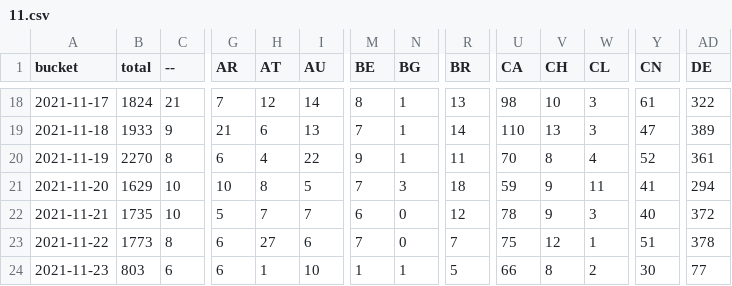
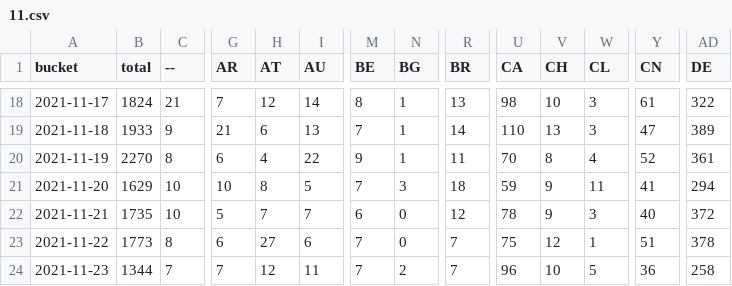
Before and after one commit to dtinth/jamulus-usage-stats, a CSV file: daily/2021/11.csv, drawn as a sheet; only a part is shown, gaps mark what is left out; the diff covers the shown part only; the diff names each change by its address in the sheet, - before the commit and + after, or states it on an @@ line.

```diff
--- a/daily/2021/11.csv
+++ b/daily/2021/11.csv
-B24 (total): 803
+B24 (total): 1344
-C24 (--): 6
+C24 (--): 7
-G24 (AR): 6
+G24 (AR): 7
-H24 (AT): 1
+H24 (AT): 12
-I24 (AU): 10
+I24 (AU): 11
-M24 (BE): 1
+M24 (BE): 7
-N24 (BG): 1
+N24 (BG): 2
-R24 (BR): 5
+R24 (BR): 7
-U24 (CA): 66
+U24 (CA): 96
-V24 (CH): 8
+V24 (CH): 10
-W24 (CL): 2
+W24 (CL): 5
-Y24 (CN): 30
+Y24 (CN): 36
-AD24 (DE): 77
+AD24 (DE): 258
```
Also changed, not shown: 30 edited cells elsewhere in this file, hourly/2021/11-21.csv.
